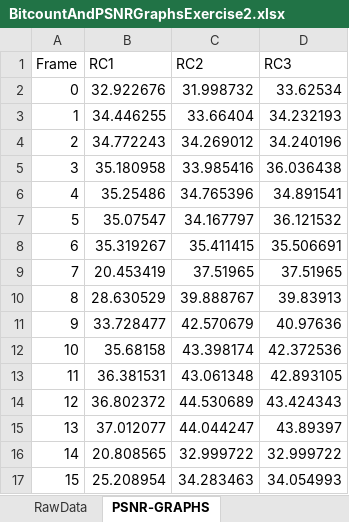
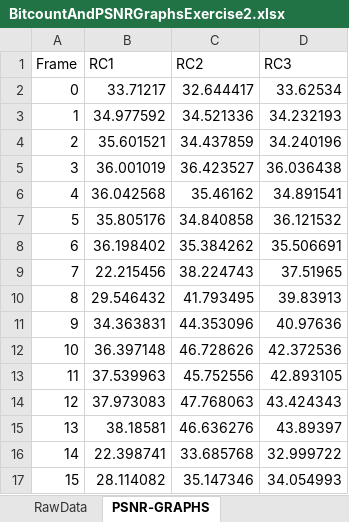
Before and after one commit to daves-devel/ECE1718H, an Excel workbook: goldendata/Assigment3_E2/BitcountAndPSNRGraphsExercise2.xlsx, sheet PSNR-GRAPHS, drawn as a sheet; only a part is shown; values as stored, in another font and other column widths than the file's, no borders; charts and pictures not drawn; the diff covers the shown part only; the diff names each change by its address in the sheet, - before the commit and + after, or states it on an @@ line.

```diff
--- a/goldendata/Assigment3_E2/BitcountAndPSNRGraphsExercise2.xlsx (sheet PSNR-GRAPHS)
+++ b/goldendata/Assigment3_E2/BitcountAndPSNRGraphsExercise2.xlsx (sheet PSNR-GRAPHS)
-B2 (RC1): 32.922676
+B2 (RC1): 33.71217
-C2 (RC2): 31.998732
+C2 (RC2): 32.644417
-B3 (RC1): 34.446255
+B3 (RC1): 34.977592
-C3 (RC2): 33.66404
+C3 (RC2): 34.521336
-B4 (RC1): 34.772243
+B4 (RC1): 35.601521
-C4 (RC2): 34.269012
+C4 (RC2): 34.437859
-B5 (RC1): 35.180958
+B5 (RC1): 36.001019
-C5 (RC2): 33.985416
+C5 (RC2): 36.423527
-B6 (RC1): 35.25486
+B6 (RC1): 36.042568
-C6 (RC2): 34.765396
+C6 (RC2): 35.46162
-B7 (RC1): 35.07547
+B7 (RC1): 35.805176
-C7 (RC2): 34.167797
+C7 (RC2): 34.840858
-B8 (RC1): 35.319267
+B8 (RC1): 36.198402
-C8 (RC2): 35.411415
+C8 (RC2): 35.384262
-B9 (RC1): 20.453419
+B9 (RC1): 22.215456
-C9 (RC2): 37.51965
+C9 (RC2): 38.224743
-B10 (RC1): 28.630529
+B10 (RC1): 29.546432
-C10 (RC2): 39.888767
+C10 (RC2): 41.793495
-B11 (RC1): 33.728477
+B11 (RC1): 34.363831
-C11 (RC2): 42.570679
+C11 (RC2): 44.353096
-B12 (RC1): 35.68158
+B12 (RC1): 36.397148
-C12 (RC2): 43.398174
+C12 (RC2): 46.728626
-B13 (RC1): 36.381531
+B13 (RC1): 37.539963
-C13 (RC2): 43.061348
+C13 (RC2): 45.752556
-B14 (RC1): 36.802372
+B14 (RC1): 37.973083
-C14 (RC2): 44.530689
+C14 (RC2): 47.768063
-B15 (RC1): 37.012077
+B15 (RC1): 38.18581
-C15 (RC2): 44.044247
+C15 (RC2): 46.636276
-B16 (RC1): 20.808565
+B16 (RC1): 22.398741
-C16 (RC2): 32.999722
+C16 (RC2): 33.685768
-B17 (RC1): 25.208954
+B17 (RC1): 28.114082
-C17 (RC2): 34.283463
+C17 (RC2): 35.147346
```
Also changed, not shown: 10 edited cells elsewhere in this sheet, sheet RawData, sheet RD - GRAPHS, charts or pictures, 1 other file.
